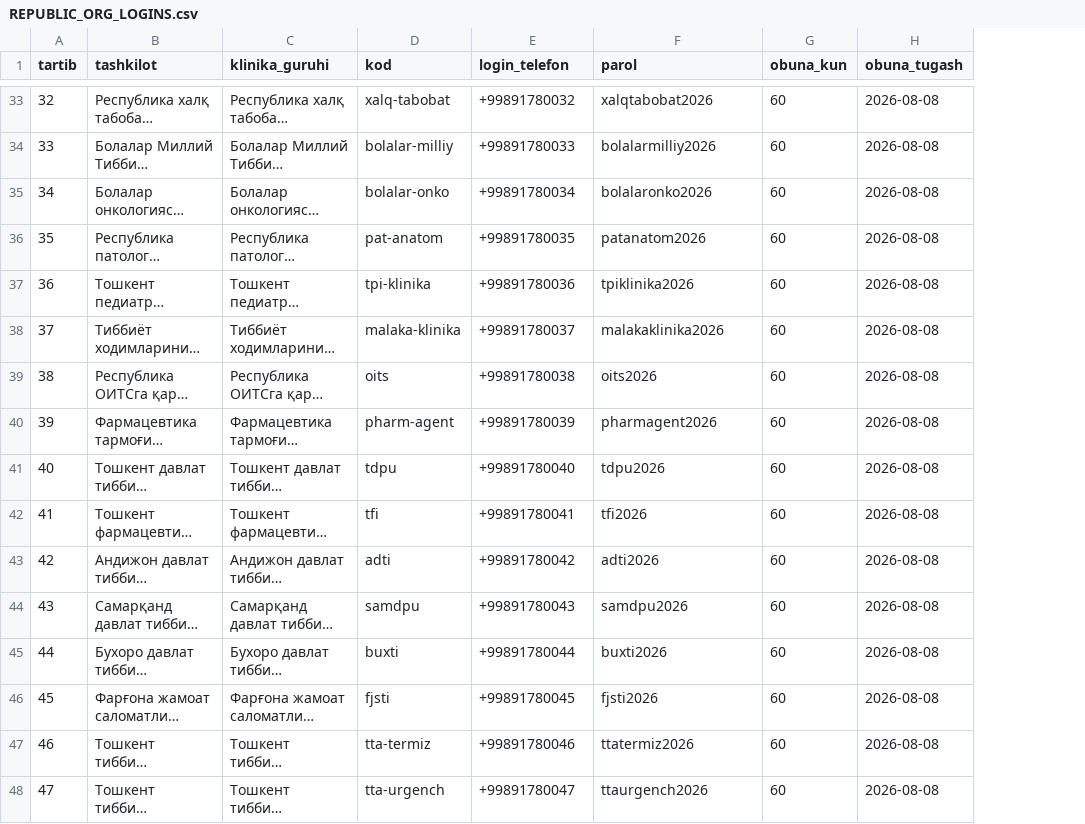
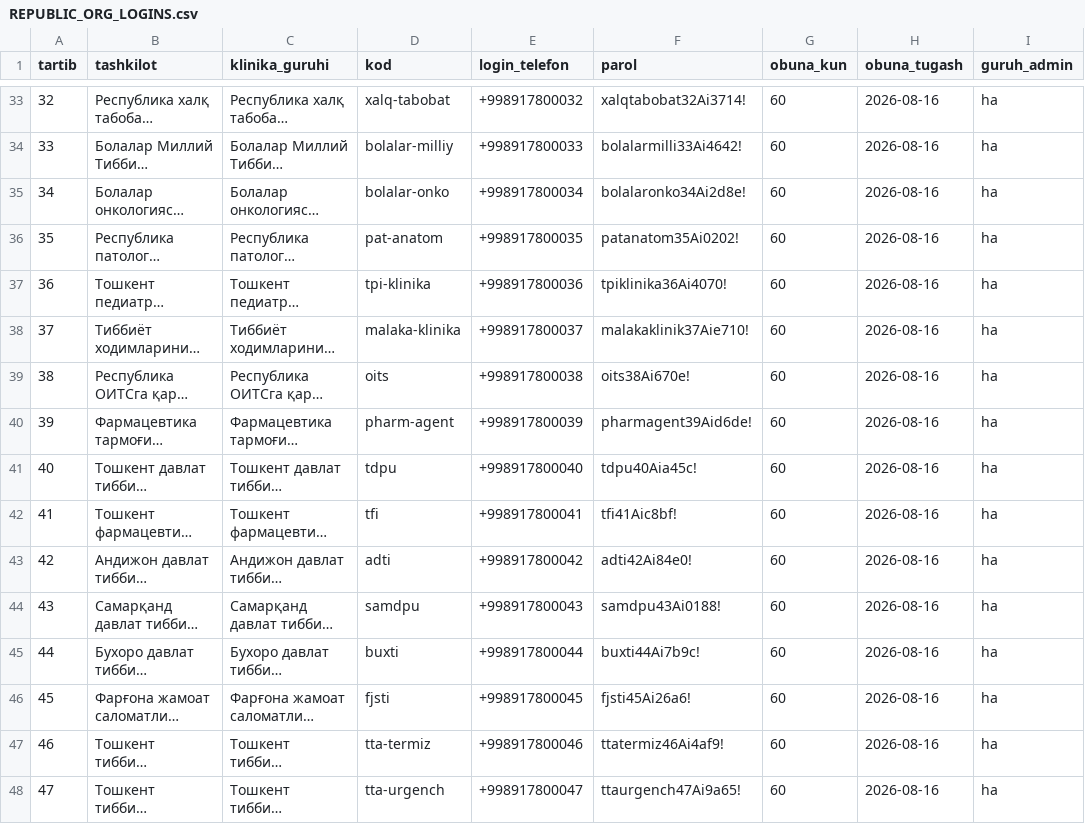
Before and after one commit to aiziyrak-coder/medoraai, a CSV file: docs/REPUBLIC_ORG_LOGINS.csv, drawn as a sheet; only a part is shown, gaps mark what is left out; long unchanged cells end in …; the diff covers the shown part only; the diff names each change by its address in the sheet, - before the commit and + after, or states it on an @@ line.

```diff
--- a/docs/REPUBLIC_ORG_LOGINS.csv
+++ b/docs/REPUBLIC_ORG_LOGINS.csv
+column I (guruh_admin), rows 33-48: all ha
-E33 (login_telefon): +99891780032
+E33 (login_telefon): +998917800032
-F33 (parol): xalqtabobat2026
+F33 (parol): xalqtabobat32Ai3714!
-H33:H48 (obuna_tugash): 2026-08-08
+H33:H48 (obuna_tugash): 2026-08-16
-E34 (login_telefon): +99891780033
+E34 (login_telefon): +998917800033
-F34 (parol): bolalarmilliy2026
+F34 (parol): bolalarmilli33Ai4642!
-E35 (login_telefon): +99891780034
+E35 (login_telefon): +998917800034
-F35 (parol): bolalaronko2026
+F35 (parol): bolalaronko34Ai2d8e!
-E36 (login_telefon): +99891780035
+E36 (login_telefon): +998917800035
-F36 (parol): patanatom2026
+F36 (parol): patanatom35Ai0202!
-E37 (login_telefon): +99891780036
+E37 (login_telefon): +998917800036
-F37 (parol): tpiklinika2026
+F37 (parol): tpiklinika36Ai4070!
-E38 (login_telefon): +99891780037
+E38 (login_telefon): +998917800037
-F38 (parol): malakaklinika2026
+F38 (parol): malakaklinik37Aie710!
-E39 (login_telefon): +99891780038
+E39 (login_telefon): +998917800038
-F39 (parol): oits2026
+F39 (parol): oits38Ai670e!
-E40 (login_telefon): +99891780039
+E40 (login_telefon): +998917800039
-F40 (parol): pharmagent2026
+F40 (parol): pharmagent39Aid6de!
-E41 (login_telefon): +99891780040
+E41 (login_telefon): +998917800040
-F41 (parol): tdpu2026
+F41 (parol): tdpu40Aia45c!
-E42 (login_telefon): +99891780041
+E42 (login_telefon): +998917800041
-F42 (parol): tfi2026
+F42 (parol): tfi41Aic8bf!
-E43 (login_telefon): +99891780042
+E43 (login_telefon): +998917800042
-F43 (parol): adti2026
+F43 (parol): adti42Ai84e0!
-E44 (login_telefon): +99891780043
+E44 (login_telefon): +998917800043
-F44 (parol): samdpu2026
+F44 (parol): samdpu43Ai0188!
-E45 (login_telefon): +99891780044
+E45 (login_telefon): +998917800044
-F45 (parol): buxti2026
+F45 (parol): buxti44Ai7b9c!
-E46 (login_telefon): +99891780045
+E46 (login_telefon): +998917800045
-F46 (parol): fjsti2026
+F46 (parol): fjsti45Ai26a6!
-E47 (login_telefon): +99891780046
+E47 (login_telefon): +998917800046
-F47 (parol): ttatermiz2026
+F47 (parol): ttatermiz46Ai4af9!
-E48 (login_telefon): +99891780047
+E48 (login_telefon): +998917800047
-F48 (parol): ttaurgench2026
+F48 (parol): ttaurgench47Ai9a65!
```
Also changed, not shown: 99 edited cells elsewhere in this file, 28 other files.
